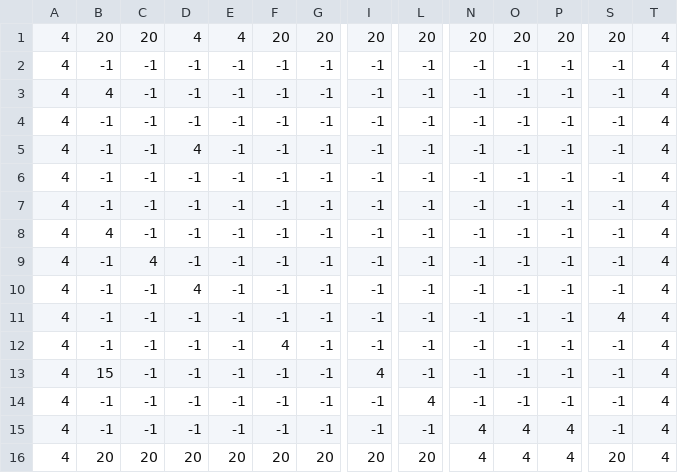
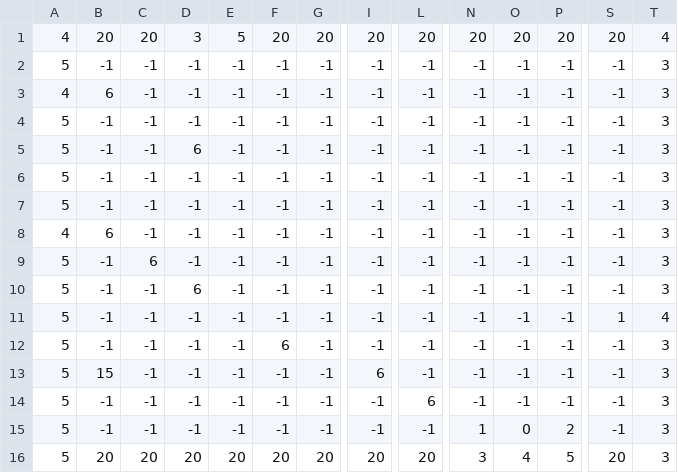
Before and after one commit to JasonChamorro/Foddian_Platformer, a CSV file: level2_data.csv, drawn as a sheet; only a part is shown, gaps mark what is left out; the diff names each change by its address in the sheet, - before the commit and + after, or states it on an @@ line.

```diff
--- a/level2_data.csv
+++ b/level2_data.csv
-D1: 4
+D1: 3
-E1: 4
+E1: 5
-A2: 4
+A2: 5
-T2:T10: 4
+T2:T10: 3
-B3: 4
+B3: 6
-A4:A7: 4
+A4:A7: 5
-D5: 4
+D5: 6
-B8: 4
+B8: 6
-A9:A16: 4
+A9:A16: 5
-C9: 4
+C9: 6
-D10: 4
+D10: 6
-S11: 4
+S11: 1
-F12: 4
+F12: 6
-T12:T16: 4
+T12:T16: 3
-I13: 4
+I13: 6
-L14: 4
+L14: 6
-N15: 4
+N15: 1
-O15: 4
+O15: 0
-P15: 4
+P15: 2
-N16: 4
+N16: 3
-P16: 4
+P16: 5
```
Also changed, not shown: level1_data.csv, level3_data.csv, 3 other files.
